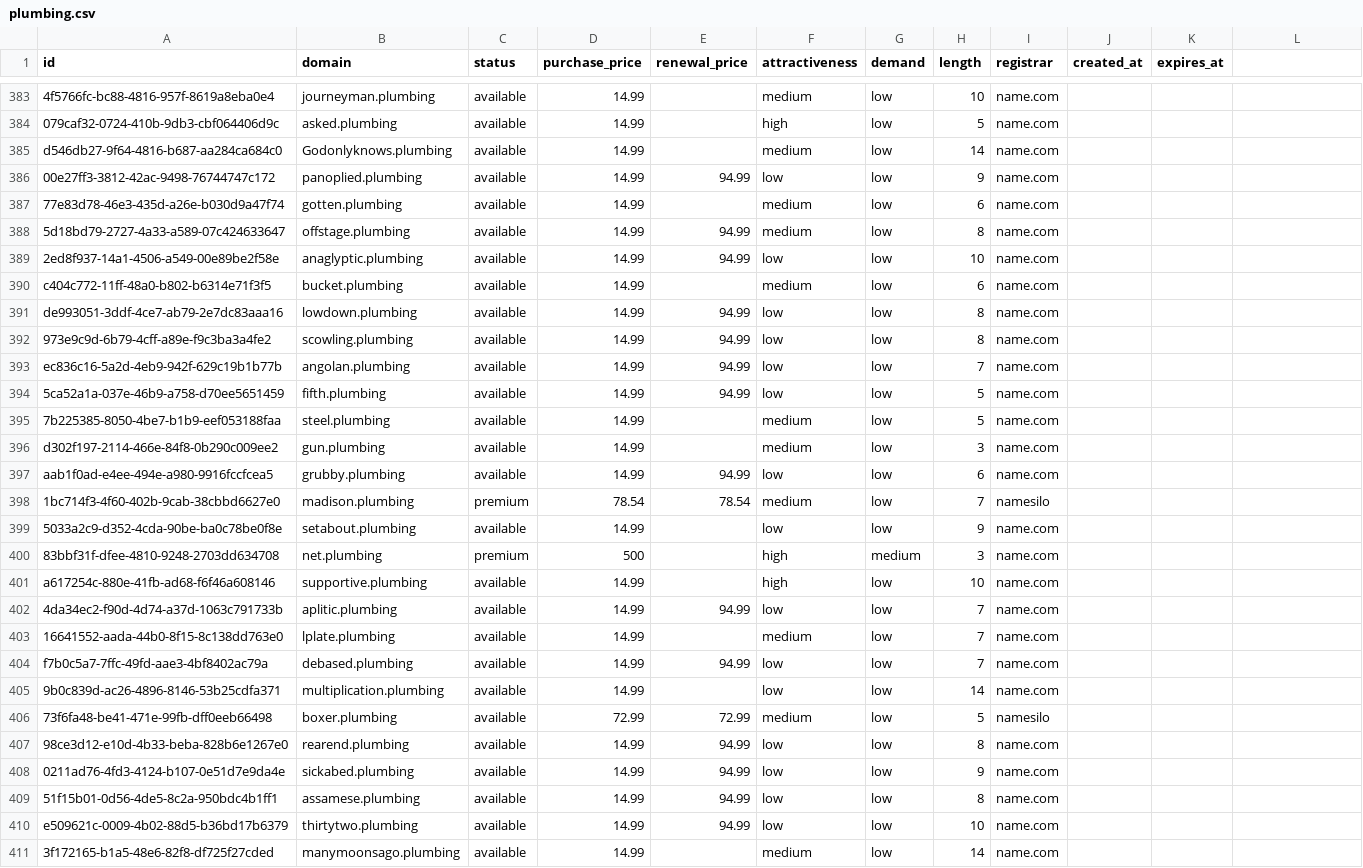
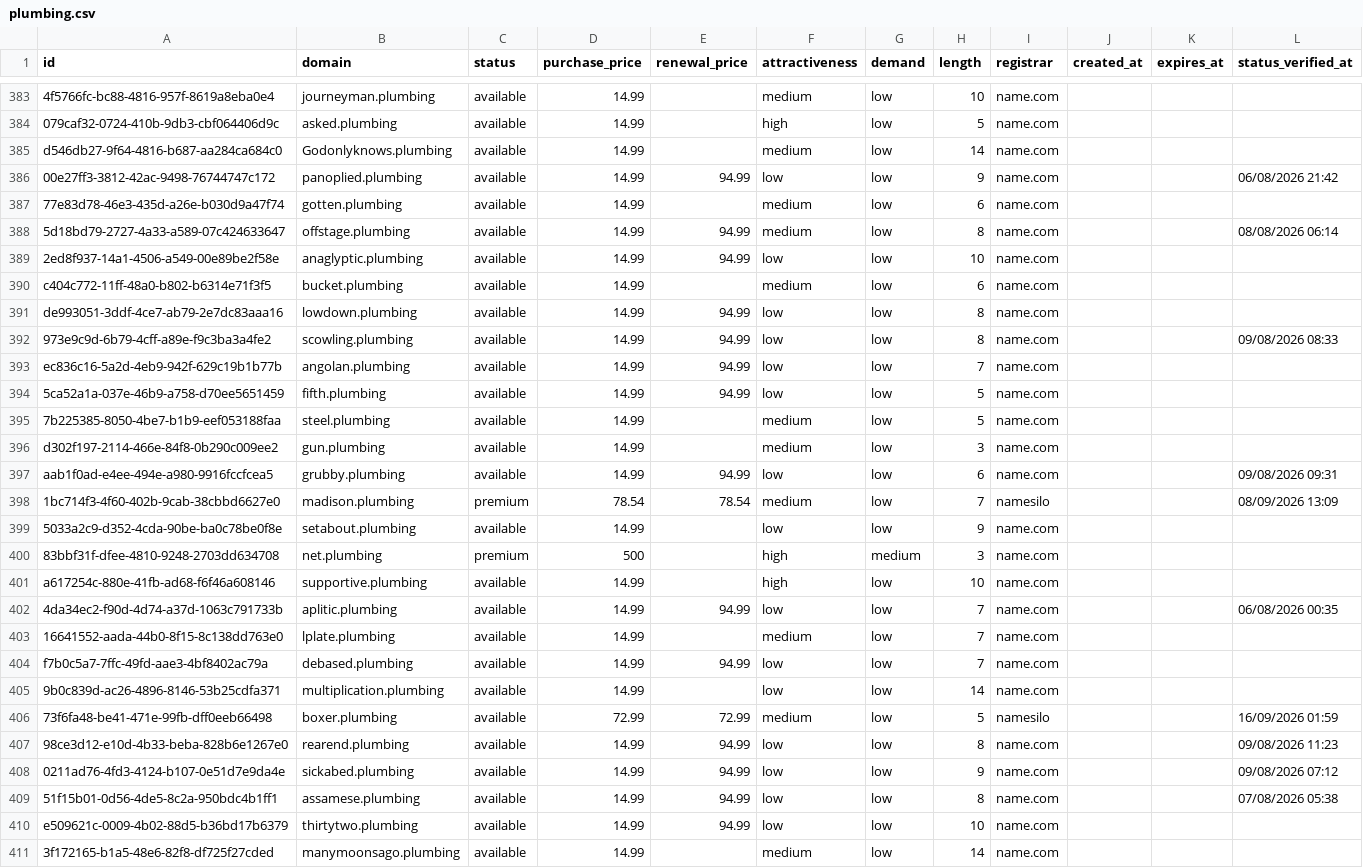
Before and after one commit to UniqueDomains/plumbing-oneword-domains, a CSV file: plumbing.csv, drawn as a sheet; only a part is shown, gaps mark what is left out; the diff covers the shown part only.

Commit message:
Domains update

```diff
--- a/plumbing.csv
+++ b/plumbing.csv
@@ -1 +1 @@
-id,domain,status,purchase_price,renewal_price,attractiveness,demand,length,registrar,created_at,expires_at
+id,domain,status,purchase_price,renewal_price,attractiveness,demand,length,registrar,created_at,expires_at,status_verified_at
@@ -386 +386 @@ d546db27-9f64-4816-b687-aa284ca684c0,Godonlyknows.plumbing,available,14.99,,medi
-00e27ff3-3812-42ac-9498-76744747c172,panoplied.plumbing,available,14.99,94.99,low,low,9,name.com,,
+00e27ff3-3812-42ac-9498-76744747c172,panoplied.plumbing,available,14.99,94.99,low,low,9,name.com,,,06/08/2026 21:42
@@ -388 +388 @@ d546db27-9f64-4816-b687-aa284ca684c0,Godonlyknows.plumbing,available,14.99,,medi
-5d18bd79-2727-4a33-a589-07c424633647,offstage.plumbing,available,14.99,94.99,medium,low,8,name.com,,
+5d18bd79-2727-4a33-a589-07c424633647,offstage.plumbing,available,14.99,94.99,medium,low,8,name.com,,,08/08/2026 06:14
@@ -392 +392 @@ de993051-3ddf-4ce7-ab79-2e7dc83aaa16,lowdown.plumbing,available,14.99,94.99,low,
-973e9c9d-6b79-4cff-a89e-f9c3ba3a4fe2,scowling.plumbing,available,14.99,94.99,low,low,8,name.com,,
+973e9c9d-6b79-4cff-a89e-f9c3ba3a4fe2,scowling.plumbing,available,14.99,94.99,low,low,8,name.com,,,09/08/2026 08:33
@@ -397,2 +397,2 @@ d302f197-2114-466e-84f8-0b290c009ee2,gun.plumbing,available,14.99,,medium,low,3,
-aab1f0ad-e4ee-494e-a980-9916fccfcea5,grubby.plumbing,available,14.99,94.99,low,low,6,name.com,,
-1bc714f3-4f60-402b-9cab-38cbbd6627e0,madison.plumbing,premium,78.54,78.54,medium,low,7,namesilo,,
+aab1f0ad-e4ee-494e-a980-9916fccfcea5,grubby.plumbing,available,14.99,94.99,low,low,6,name.com,,,09/08/2026 09:31
+1bc714f3-4f60-402b-9cab-38cbbd6627e0,madison.plumbing,premium,78.54,78.54,medium,low,7,namesilo,,,08/09/2026 13:09
@@ -402 +402 @@ a617254c-880e-41fb-ad68-f6f46a608146,supportive.plumbing,available,14.99,,high,l
-4da34ec2-f90d-4d74-a37d-1063c791733b,aplitic.plumbing,available,14.99,94.99,low,low,7,name.com,,
+4da34ec2-f90d-4d74-a37d-1063c791733b,aplitic.plumbing,available,14.99,94.99,low,low,7,name.com,,,06/08/2026 00:35
@@ -406,4 +406,4 @@ f7b0c5a7-7ffc-49fd-aae3-4bf8402ac79a,debased.plumbing,available,14.99,94.99,low,
-73f6fa48-be41-471e-99fb-dff0eeb66498,boxer.plumbing,available,72.99,72.99,medium,low,5,namesilo,,
-98ce3d12-e10d-4b33-beba-828b6e1267e0,rearend.plumbing,available,14.99,94.99,low,low,8,name.com,,
-0211ad76-4fd3-4124-b107-0e51d7e9da4e,sickabed.plumbing,available,14.99,94.99,low,low,9,name.com,,
-51f15b01-0d56-4de5-8c2a-950bdc4b1ff1,assamese.plumbing,available,14.99,94.99,low,low,8,name.com,,
+73f6fa48-be41-471e-99fb-dff0eeb66498,boxer.plumbing,available,72.99,72.99,medium,low,5,namesilo,,,16/09/2026 01:59
+98ce3d12-e10d-4b33-beba-828b6e1267e0,rearend.plumbing,available,14.99,94.99,low,low,8,name.com,,,09/08/2026 11:23
+0211ad76-4fd3-4124-b107-0e51d7e9da4e,sickabed.plumbing,available,14.99,94.99,low,low,9,name.com,,,09/08/2026 07:12
+51f15b01-0d56-4de5-8c2a-950bdc4b1ff1,assamese.plumbing,available,14.99,94.99,low,low,8,name.com,,,07/08/2026 05:38
```
Also changed, not shown: 124 edited cells elsewhere in this file, 6 other files.
